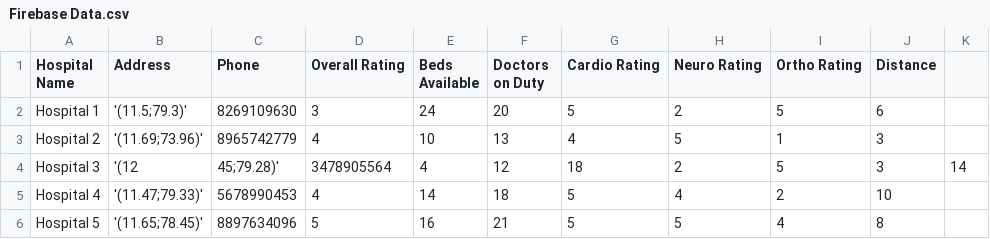
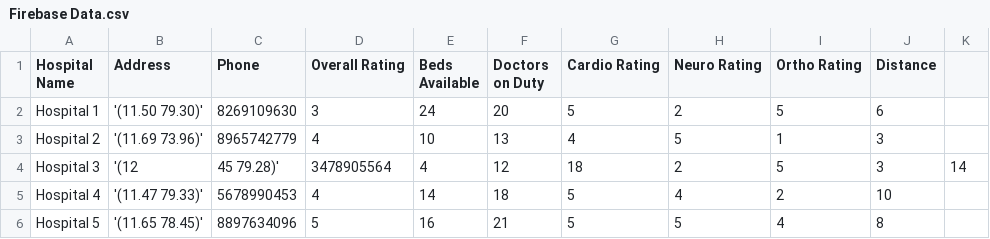
Before and after one commit to adideva98/Hospital-Recommendation-System-, a CSV file: Firebase Data.csv, drawn as a sheet.

Commit message:
Update Firebase Data.csv

```diff
--- a/Firebase Data.csv
+++ b/Firebase Data.csv
@@ -1,6 +1,6 @@
 Hospital Name,Address,Phone,Overall Rating,Beds Available,Doctors on Duty,Cardio Rating,Neuro Rating,Ortho Rating,Distance
-Hospital 1,'(11.5;79.3)',8269109630,3,24,20,5,2,5,6
-Hospital 2,'(11.69;73.96)',8965742779,4,10,13,4,5,1,3
-Hospital 3,'(12,45;79.28)',3478905564,4,12,18,2,5,3,14
-Hospital 4,'(11.47;79.33)',5678990453,4,14,18,5,4,2,10
-Hospital 5,'(11.65;78.45)',8897634096,5,16,21,5,5,4,8
+Hospital 1,'(11.50 79.30)',8269109630,3,24,20,5,2,5,6
+Hospital 2,'(11.69 73.96)',8965742779,4,10,13,4,5,1,3
+Hospital 3,'(12,45 79.28)',3478905564,4,12,18,2,5,3,14
+Hospital 4,'(11.47 79.33)',5678990453,4,14,18,5,4,2,10
+Hospital 5,'(11.65 78.45)',8897634096,5,16,21,5,5,4,8
```
